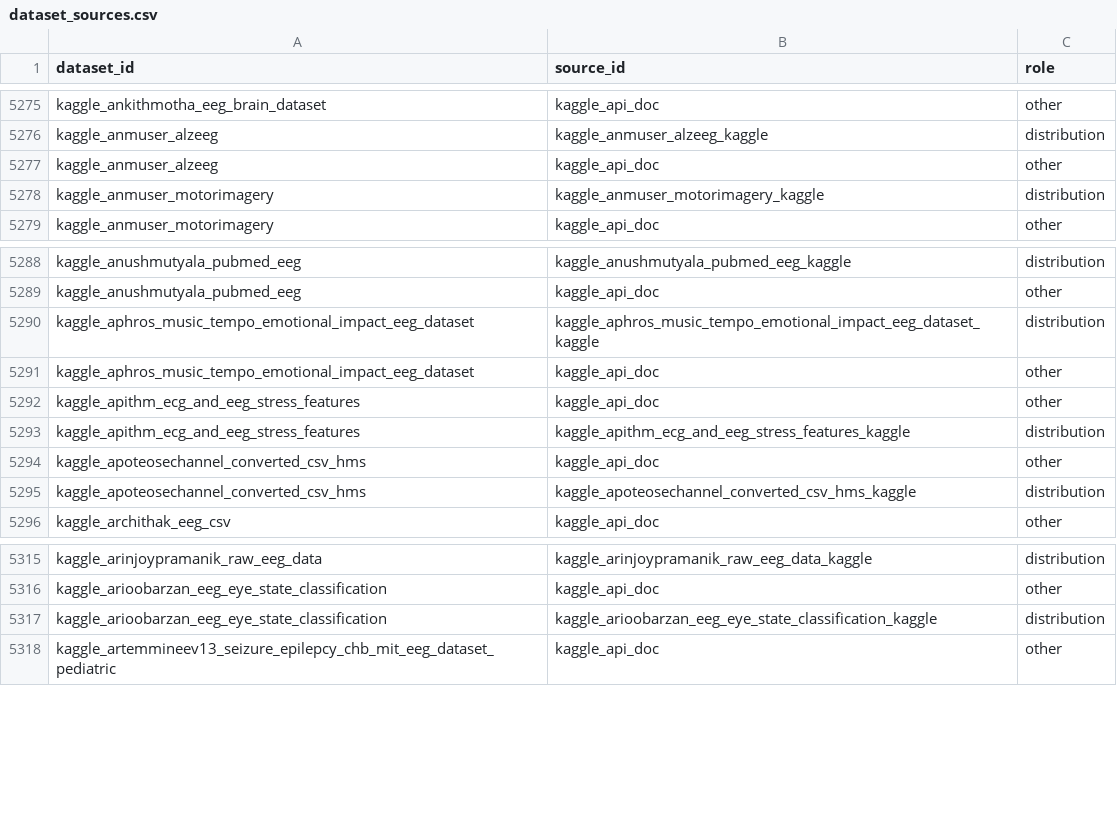
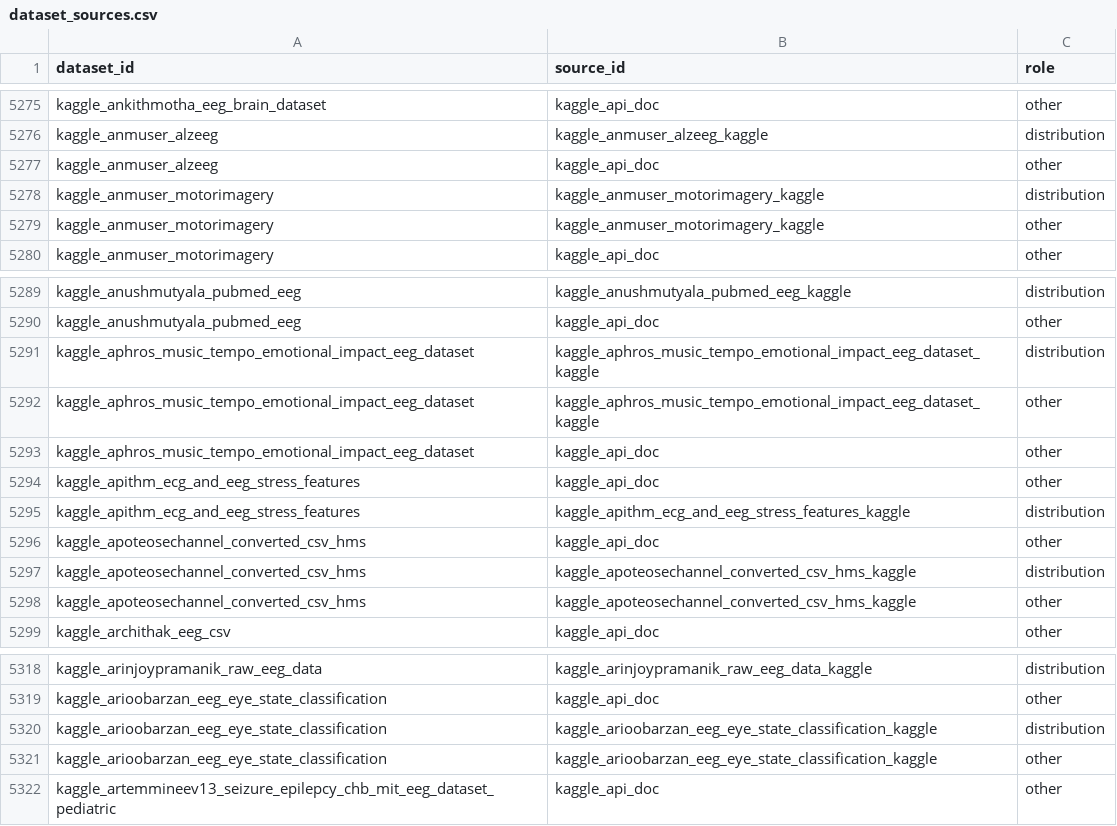
Before and after one commit to itoten/eeg_dataset_db, a CSV file: data/dataset_sources.csv, drawn as a sheet; only a part is shown, gaps mark what is left out.

```diff
--- a/data/dataset_sources.csv
+++ b/data/dataset_sources.csv
@@ -5278,2 +5278,3 @@ kaggle_anmuser_alzeeg,kaggle_api_doc,other
 kaggle_anmuser_motorimagery,kaggle_anmuser_motorimagery_kaggle,distribution
+kaggle_anmuser_motorimagery,kaggle_anmuser_motorimagery_kaggle,other
 kaggle_anmuser_motorimagery,kaggle_api_doc,other
@@ -5290,2 +5291,3 @@ kaggle_anushmutyala_pubmed_eeg,kaggle_api_doc,other
 kaggle_aphros_music_tempo_emotional_impact_eeg_dataset,kaggle_aphros_music_tempo_emotional_impact_eeg_dataset_kaggle,distribution
+kaggle_aphros_music_tempo_emotional_impact_eeg_dataset,kaggle_aphros_music_tempo_emotional_impact_eeg_dataset_kaggle,other
 kaggle_aphros_music_tempo_emotional_impact_eeg_dataset,kaggle_api_doc,other
@@ -5295,2 +5297,3 @@ kaggle_apoteosechannel_converted_csv_hms,kaggle_api_doc,other
 kaggle_apoteosechannel_converted_csv_hms,kaggle_apoteosechannel_converted_csv_hms_kaggle,distribution
+kaggle_apoteosechannel_converted_csv_hms,kaggle_apoteosechannel_converted_csv_hms_kaggle,other
 kaggle_archithak_eeg_csv,kaggle_api_doc,other
@@ -5317,2 +5320,3 @@ kaggle_arioobarzan_eeg_eye_state_classification,kaggle_api_doc,other
 kaggle_arioobarzan_eeg_eye_state_classification,kaggle_arioobarzan_eeg_eye_state_classification_kaggle,distribution
+kaggle_arioobarzan_eeg_eye_state_classification,kaggle_arioobarzan_eeg_eye_state_classification_kaggle,other
 kaggle_artemmineev13_seizure_epilepcy_chb_mit_eeg_dataset_pediatric,kaggle_api_doc,other
```
Also changed, not shown: data/datasets.csv, 2 other files.
